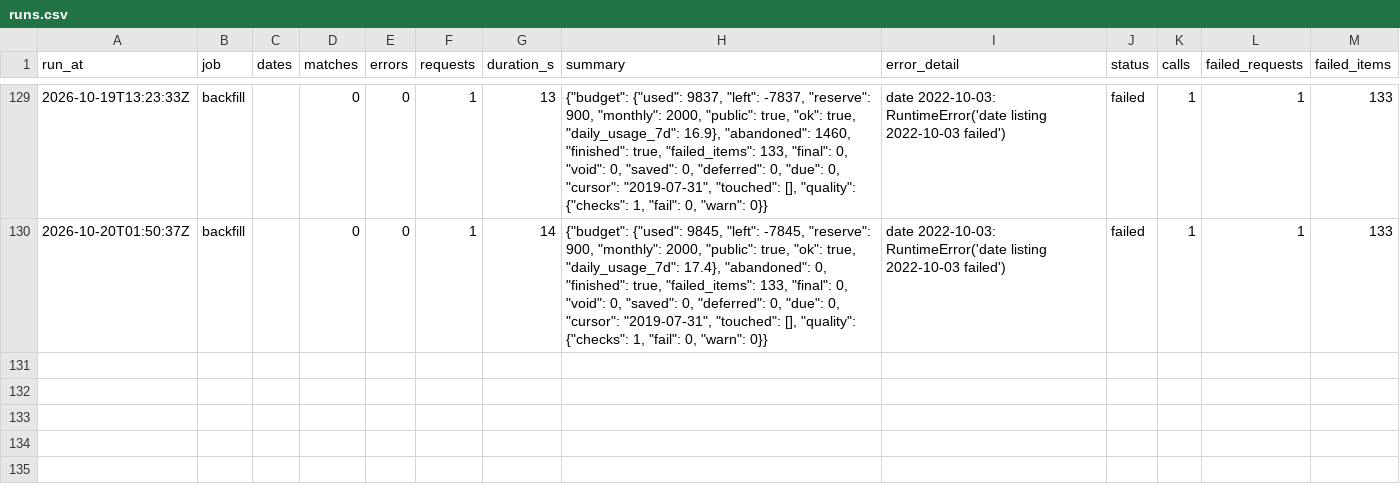
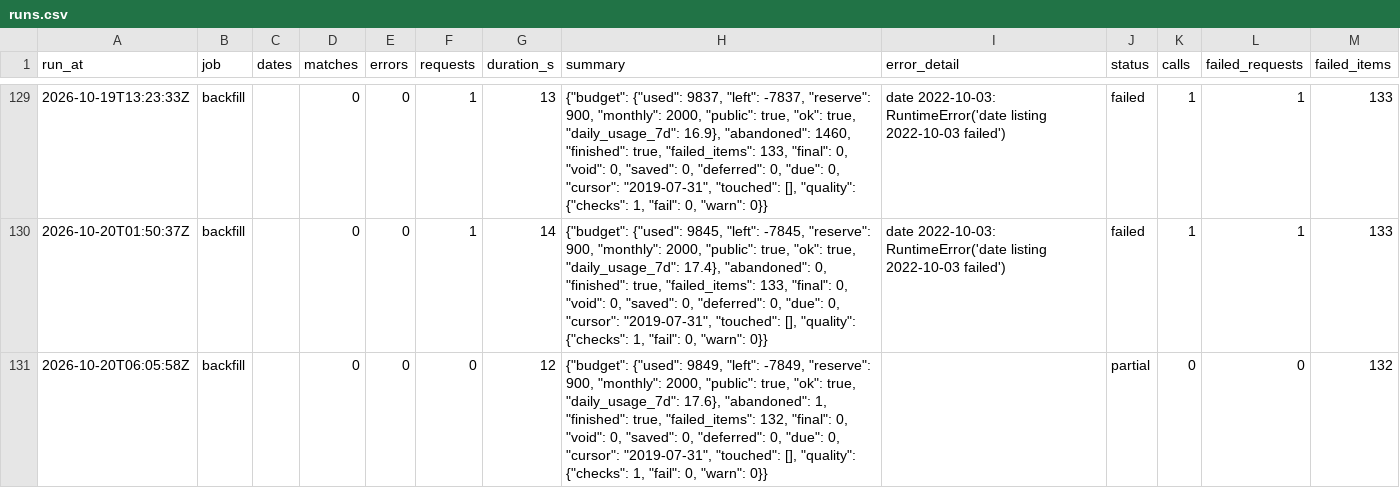
Before and after one commit to hasezer/odds-analysis, a CSV file: data/runs.csv, drawn as a sheet; only a part is shown, gaps mark what is left out.

Commit message:
data: backfill 2026-10-20T06:06Z

```diff
--- a/data/runs.csv
+++ b/data/runs.csv
@@ -130 +130,2 @@ run_at,job,dates,matches,errors,requests,duration_s,summary,error_detail,status,
 2026-10-20T01:50:37Z,backfill,,0,0,1,14,"{""budget"": {""used"": 9845, ""left"": -7845, ""reserve"": 900, ""monthly"": 2000, ""public"": true, ""ok"": true, ""daily_usage_7d"": 17.4}, ""abandoned"": 0, ""finished"": true, ""failed_items"": 133, ""final"": 0, ""void"": 0, ""saved"": 0, ""deferred"": 0, ""due"": 0, ""cursor"": ""2019-07-31"", ""touched"": [], ""quality"": {""checks"": 1, ""fail"": 0, ""warn"": 0}}",date 2022-10-03: RuntimeError('date listing 2022-10-03 failed'),failed,1,1,133
+2026-10-20T06:05:58Z,backfill,,0,0,0,12,"{""budget"": {""used"": 9849, ""left"": -7849, ""reserve"": 900, ""monthly"": 2000, ""public"": true, ""ok"": true, ""daily_usage_7d"": 17.6}, ""abandoned"": 1, ""finished"": true, ""failed_items"": 132, ""final"": 0, ""void"": 0, ""saved"": 0, ""deferred"": 0, ""due"": 0, ""cursor"": ""2019-07-31"", ""touched"": [], ""quality"": {""checks"": 1, ""fail"": 0, ""warn"": 0}}",,partial,0,0,132
```
Also changed, not shown: data/actions_minutes.csv, data/retry_queue.csv, 4 other files.
